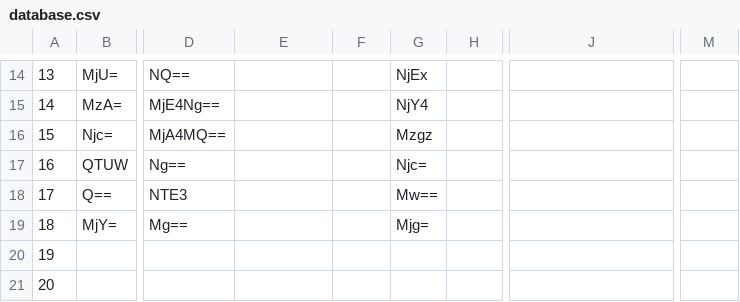
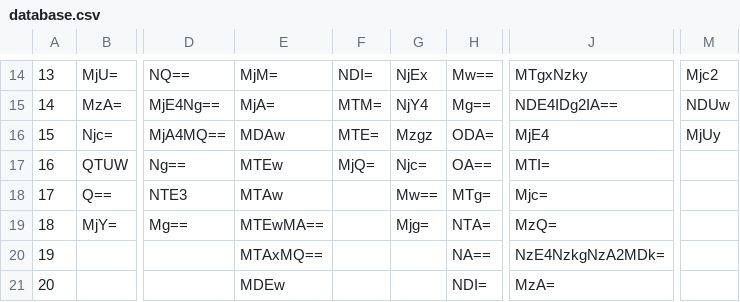
Before and after one commit to marlen200186/marlen200186.github.io, a CSV file: database.csv, drawn as a sheet; only a part is shown, gaps mark what is left out; the diff covers the shown part only; the diff names each change by its address in the sheet, - before the commit and + after, or states it on an @@ line.

```diff
--- a/database.csv
+++ b/database.csv
-E14: (empty)
+E14: MjM=
-F14: (empty)
+F14: NDI=
-H14: (empty)
+H14: Mw==
-J14: (empty)
+J14: MTgxNzky
-M14: (empty)
+M14: Mjc2
-E15: (empty)
+E15: MjA=
-F15: (empty)
+F15: MTM=
-H15: (empty)
+H15: Mg==
-J15: (empty)
+J15: NDE4IDg2IA==
-M15: (empty)
+M15: NDUw
-E16: (empty)
+E16: MDAw
-F16: (empty)
+F16: MTE=
-H16: (empty)
+H16: ODA=
-J16: (empty)
+J16: MjE4
-M16: (empty)
+M16: MjUy
-E17: (empty)
+E17: MTEw
-F17: (empty)
+F17: MjQ=
-H17: (empty)
+H17: OA==
-J17: (empty)
+J17: MTI=
-E18: (empty)
+E18: MTAw
-H18: (empty)
+H18: MTg=
-J18: (empty)
+J18: Mjc=
-E19: (empty)
+E19: MTEwMA==
-H19: (empty)
+H19: NTA=
-J19: (empty)
+J19: MzQ=
-E20: (empty)
+E20: MTAxMQ==
-H20: (empty)
+H20: NA==
-J20: (empty)
+J20: NzE4NzkgNzA2MDk=
-E21: (empty)
+E21: MDEw
-H21: (empty)
+H21: NDI=
-J21: (empty)
+J21: MzA=
```
Also changed, not shown: 64 edited cells elsewhere in this file, 54 other files.
